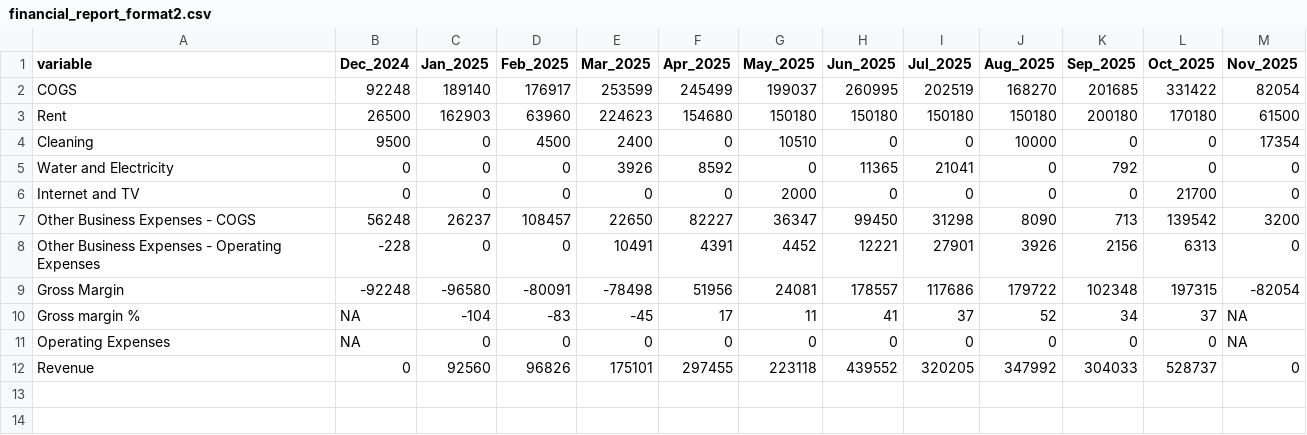
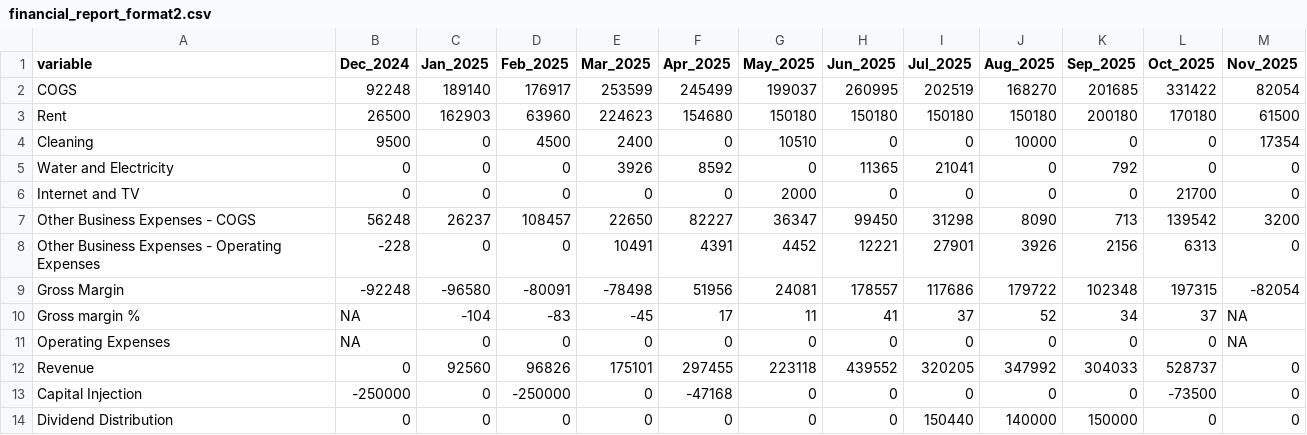
Before and after one commit to Russell-Shean/staycasa, a CSV file: data/financial_report_format2.csv, drawn as a sheet; the diff names each change by its address in the sheet, - before the commit and + after, or states it on an @@ line.

```diff
--- a/data/financial_report_format2.csv
+++ b/data/financial_report_format2.csv
+row 13: Capital Injection | -250000 | 0 | -250000 | 0 | -47168 | 0 | 0 | 0 | 0 | 0 | -73500 | 0
+row 14: Dividend Distribution | 0 | 0 | 0 | 0 | 0 | 0 | 0 | 150440 | 140000 | 150000 | 0 | 0
```
Also changed, not shown: data/all_transactions.csv, data/financial_report_format1.csv, 1 other file.
